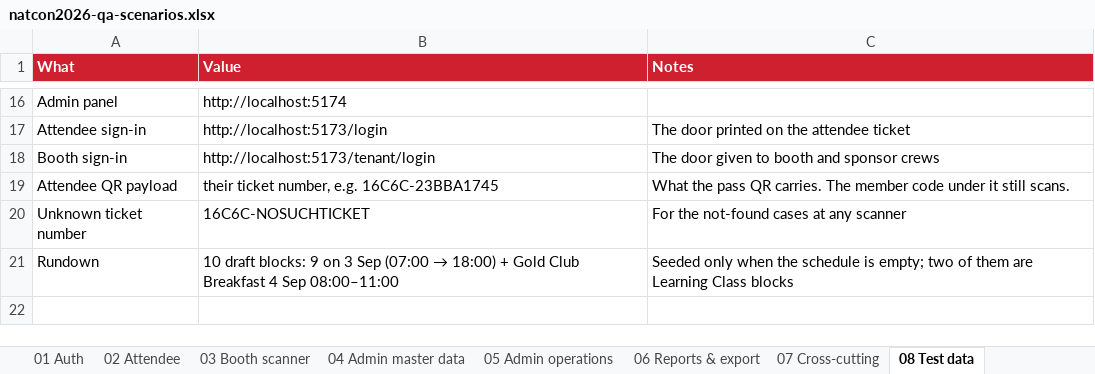
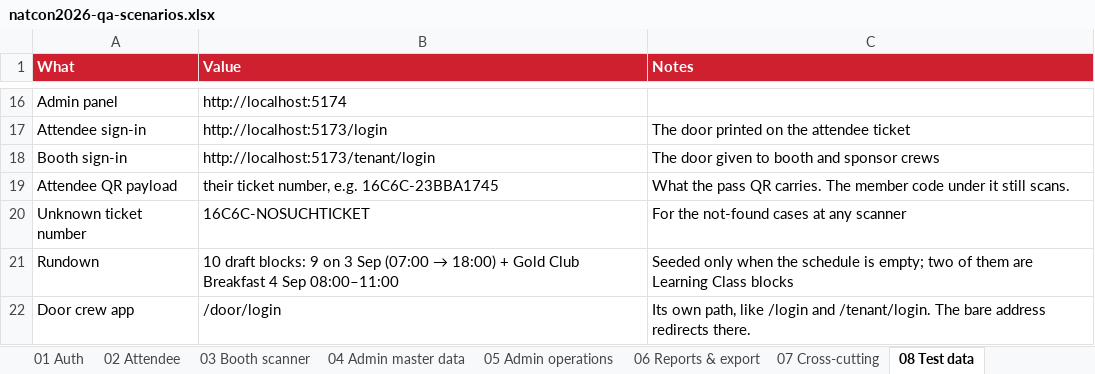
Before and after one commit to syabanf/bni-natcon, an Excel workbook: docs/qa/natcon2026-qa-scenarios.xlsx, sheet 08 Test data, drawn as a sheet; only a part is shown, gaps mark what is left out; values as stored, in another font and other column widths than the file's, no borders; the diff names each change by its address in the sheet, - before the commit and + after, or states it on an @@ line.

Commit message:
Give the door app its own address
The attendee sign-in is /login and the booth crew's is /tenant/login, but
the door app answered on "/" — so a link to it said nothing about what it
opened, and all three could not sit on one domain without fighting over
the root.

It now lives under /door: sign-in at /door/login, the check-in screen at
/door, and the bare address redirects to the sign-in. Nothing in the app
reads the URL — there are still only two screens and the session decides
which — but the address follows the screen, so a bookmark or a printed
link lands where it says it will.

Vite's base carries the assets with it, nginx serves the bundle under the
prefix, and the attendee app's "this is a door account" card now points at
/door/login rather than at a bare host.

```diff
--- a/docs/qa/natcon2026-qa-scenarios.xlsx (sheet 08 Test data)
+++ b/docs/qa/natcon2026-qa-scenarios.xlsx (sheet 08 Test data)
+row 22: Door crew app | /door/login | Its own path, like /login and /tenant/login. The bare address redirects there.
```
Also changed, not shown: sheet 09 Door crew app, 9 other files.
